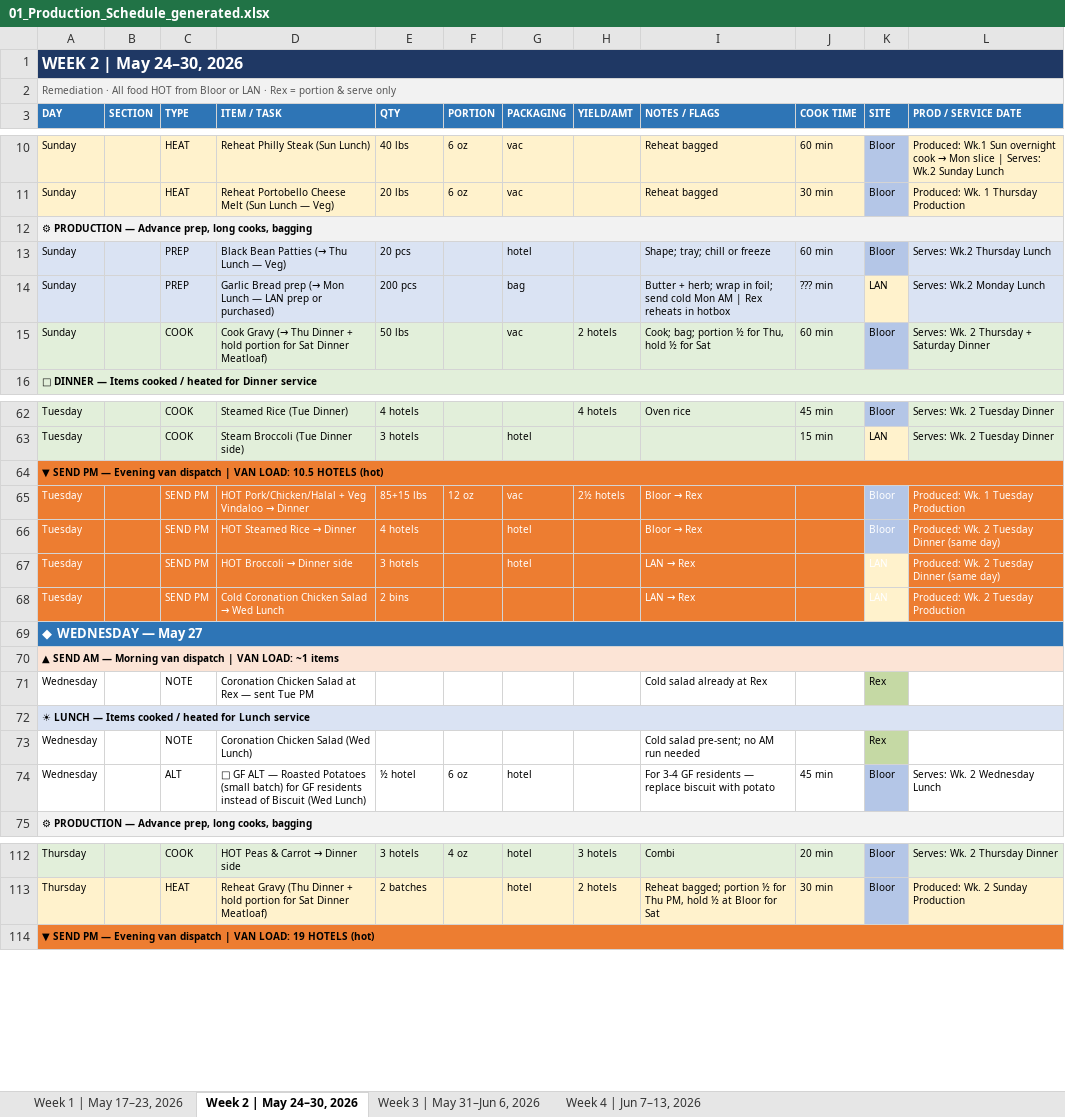
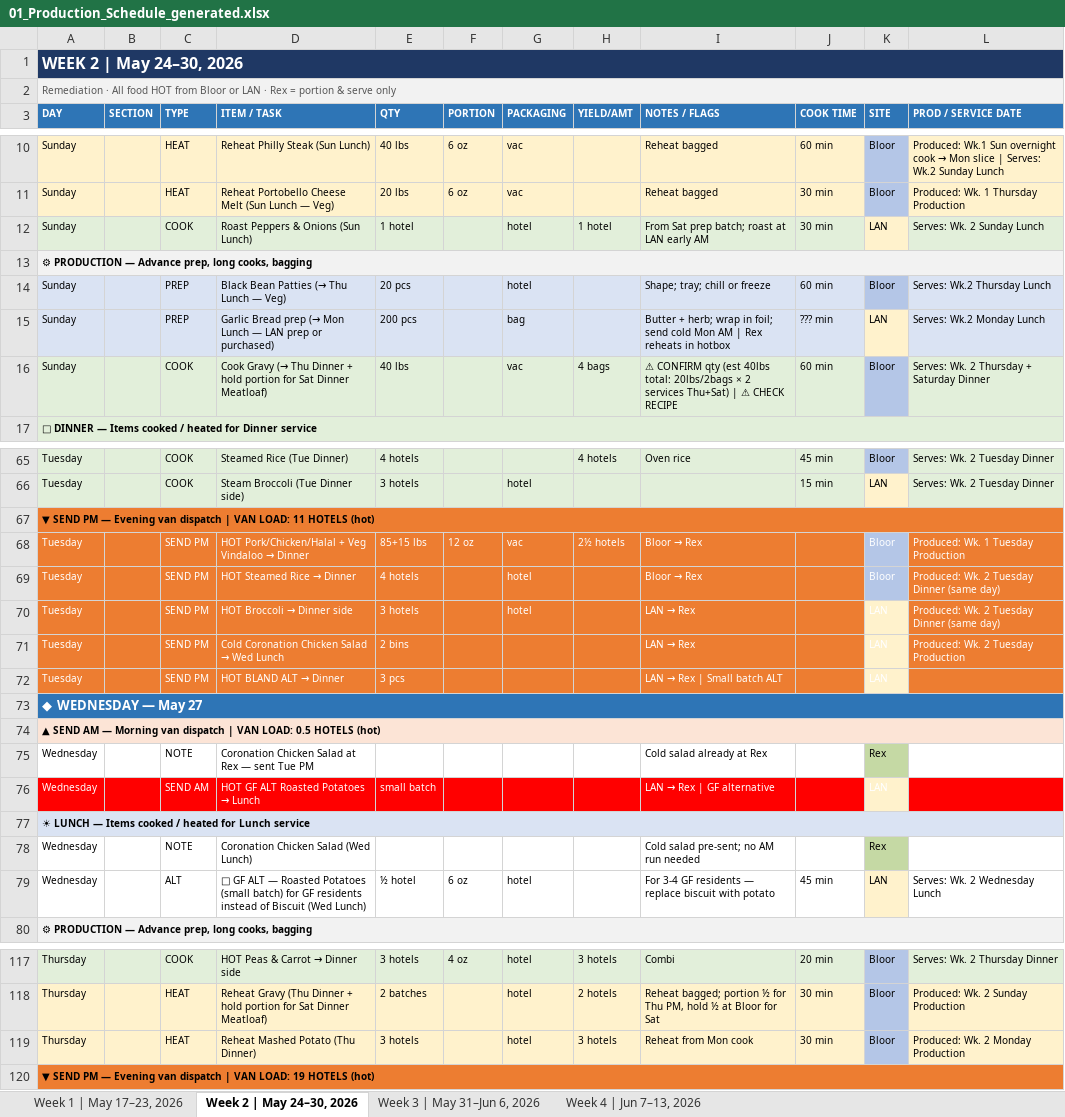
Before and after one commit to kennedyjasondavid-eng/conc-kitchen-hub, an Excel workbook: outputs/01_Production_Schedule_generated.xlsx, sheet Week 2 | May 24–30, 2026, drawn as a sheet; only a part is shown, gaps mark what is left out; values as stored, in another font and other column widths than the file's, no borders; removed rows and columns are numbered as before the commit, all else as after; the diff covers the shown part only; the diff names each change by its address in the sheet, - before the commit and + after, or states it on an @@ line.

```diff
--- a/outputs/01_Production_Schedule_generated.xlsx (sheet Week 2 | May 24–30, 2026)
+++ b/outputs/01_Production_Schedule_generated.xlsx (sheet Week 2 | May 24–30, 2026)
+row 12: Sunday |  | COOK | Roast Peppers & Onions (Sun Lunch) | 1 hotel |  | hotel | 1 hotel | From Sat prep batch; roast at LAN early AM | 30 min | LAN | Serves: Wk. 2 Sunday Lunch
-E16 (QTY): 50 lbs
+E16 (QTY): 40 lbs
-H16 (YIELD/AMT): 2 hotels
+H16 (YIELD/AMT): 4 bags
-I16 (NOTES / FLAGS): Cook; bag; portion ½ for Thu, hold ½ for Sat
+I16 (NOTES / FLAGS): ⚠ CONFIRM qty (est 40lbs total: 20lbs/2bags × 2 services Thu+Sat) | ⚠ CHECK RECIPE
-A67 (DAY): …VAN LOAD: 10.5 HOTELS (hot)
+A67 (DAY): …VAN LOAD: 11 HOTELS (hot)
+row 72: Tuesday |  | SEND PM | HOT BLAND ALT → Dinner | 3 pcs |  |  |  | LAN → Rex | Small batch ALT |  | LAN
-row 70: ▲ SEND AM — Morning van dispatch | VAN LOAD: ~1 items
+row 74: ▲ SEND AM — Morning van dispatch | VAN LOAD: 0.5 HOTELS (hot)
+row 76: Wednesday |  | SEND AM | HOT GF ALT Roasted Potatoes → Lunch | small batch |  |  |  | LAN → Rex | GF alternative |  | LAN
-K79 (SITE): Bloor
+K79 (SITE): LAN
-K79 fill: #B4C6E7
+K79 fill: #FFF2CC
+row 119: Thursday |  | HEAT | Reheat Mashed Potato (Thu Dinner) | 3 hotels |  | hotel | 3 hotels | Reheat from Mon cook | 30 min | Bloor | Produced: Wk. 2 Monday Production
```
Also changed, not shown: 3 added rows, 5 edited cells and cell formats elsewhere in this sheet, sheet Week 3 | May 31–Jun 6, 2026, sheet Week 4 | Jun 7–13, 2026, sheet Week 1 | May 17–23, 2026, outputs/00_Production_Source_Table.xlsx, outputs/03_Driver_Schedule_generated.xlsx, 2 other files.
